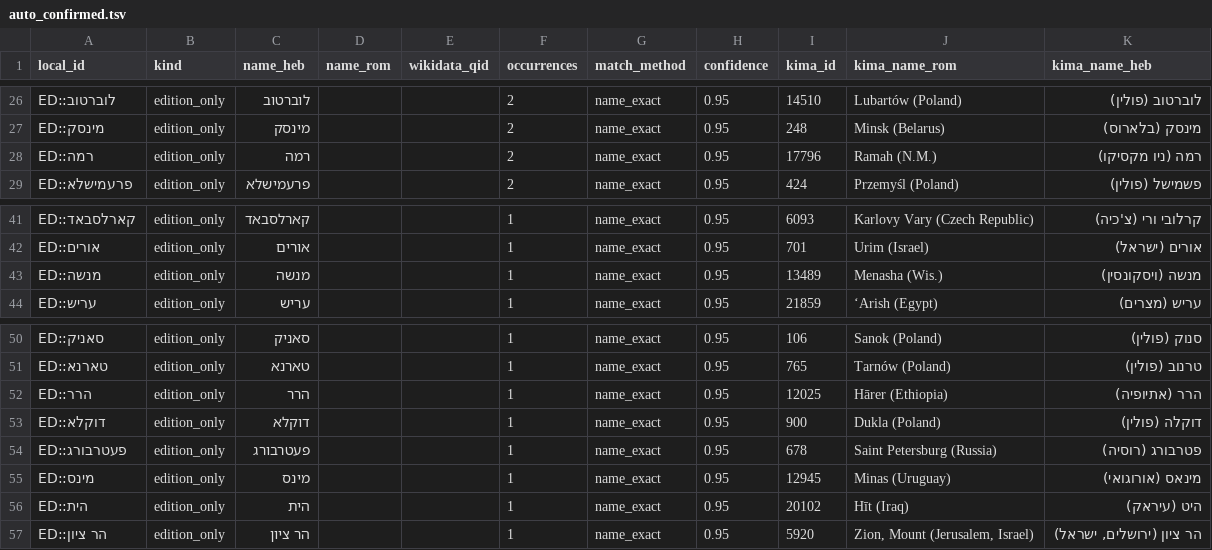
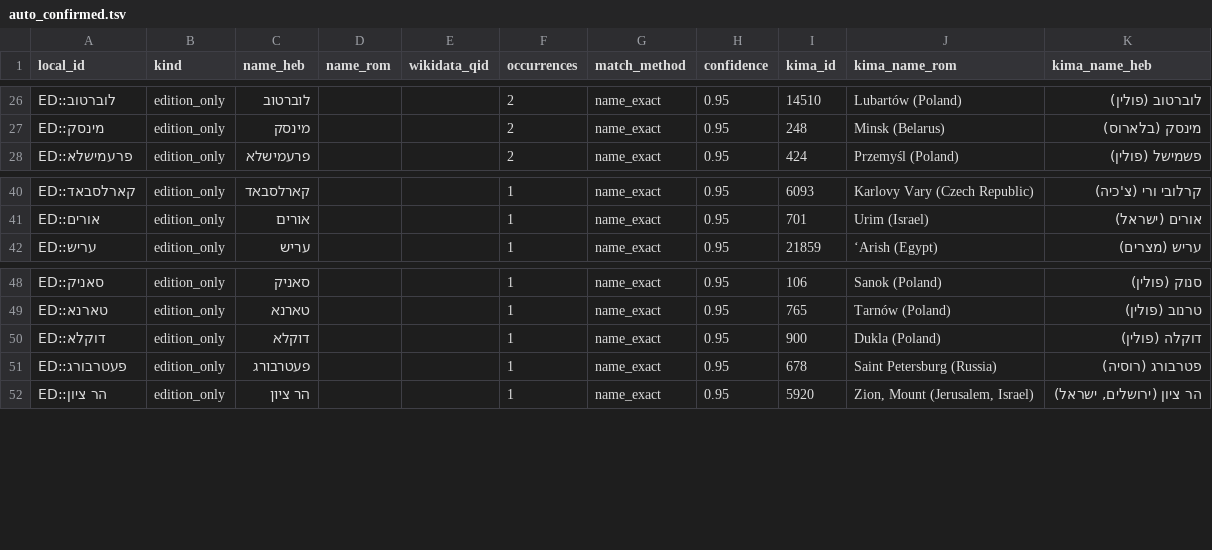
Before and after one commit to sinairusinek/Hasidigital, a TSV file: editions/kimatch/auto_confirmed.tsv, drawn as a sheet; only a part is shown, gaps mark what is left out.

```diff
--- a/editions/kimatch/auto_confirmed.tsv
+++ b/editions/kimatch/auto_confirmed.tsv
@@ -27,3 +27,2 @@ ED::לוברטוב	edition_only	לוברטוב			2	name_exact	0.95	14510	Lubart
 ED::מינסק	edition_only	מינסק			2	name_exact	0.95	248	Minsk (Belarus)	מינסק (בלארוס)
-ED::רמה	edition_only	רמה			2	name_exact	0.95	17796	Ramah (N.M.)	רמה (ניו מקסיקו)
 ED::פרעמישלא	edition_only	פרעמישלא			2	name_exact	0.95	424	Przemyśl (Poland)	פשמישל (פולין)
@@ -42,3 +41,2 @@ ED::קארלסבאד	edition_only	קארלסבאד			1	name_exact	0.95	6093	Karl
 ED::אורים	edition_only	אורים			1	name_exact	0.95	701	Urim (Israel)	אורים (ישראל)
-ED::מנשה	edition_only	מנשה			1	name_exact	0.95	13489	Menasha (Wis.)	מנשה (ויסקונסין)
 ED::עריש	edition_only	עריש			1	name_exact	0.95	21859	ʻArish (Egypt)	עריש (מצרים)
@@ -51,7 +49,4 @@ ED::סאניק	edition_only	סאניק			1	name_exact	0.95	106	Sanok (Poland)	ס
 ED::טארנא	edition_only	טארנא			1	name_exact	0.95	765	Tarnów (Poland)	טרנוב (פולין)
-ED::הרר	edition_only	הרר			1	name_exact	0.95	12025	Hārer (Ethiopia)	הרר (אתיופיה)
 ED::דוקלא	edition_only	דוקלא			1	name_exact	0.95	900	Dukla (Poland)	דוקלה (פולין)
 ED::פעטרבורג	edition_only	פעטרבורג			1	name_exact	0.95	678	Saint Petersburg (Russia)	פטרבורג (רוסיה)
-ED::מינס	edition_only	מינס			1	name_exact	0.95	12945	Minas (Uruguay)	מינאס (אורוגואי)
-ED::הית	edition_only	הית			1	name_exact	0.95	20102	Hīt (Iraq)	היט (עיראק)
 ED::הר ציון	edition_only	הר ציון			1	name_exact	0.95	5920	Zion, Mount (Jerusalem, Israel)	הר ציון (ירושלים, ישראל)
```
Also changed, not shown: editions/kimatch/kima_review_queue.csv, editions/kimatch/kima_review_report.tsv, 28 other files.
